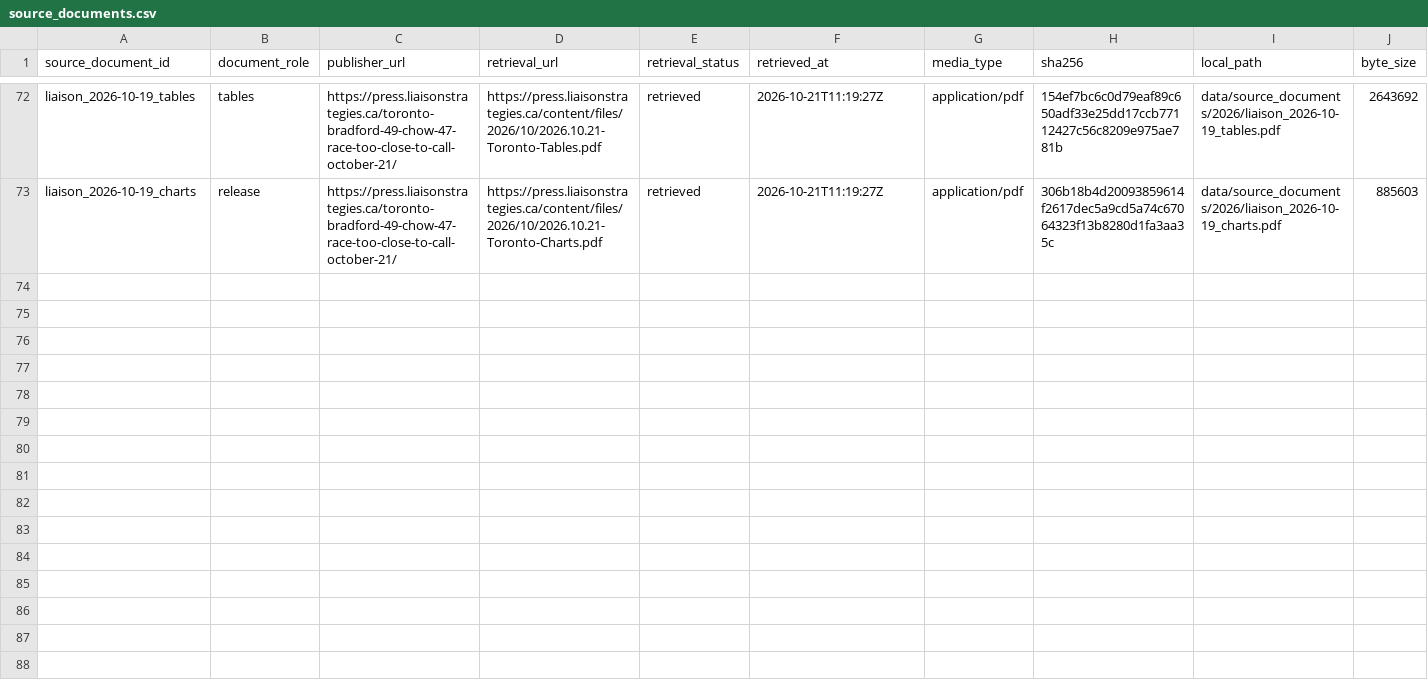
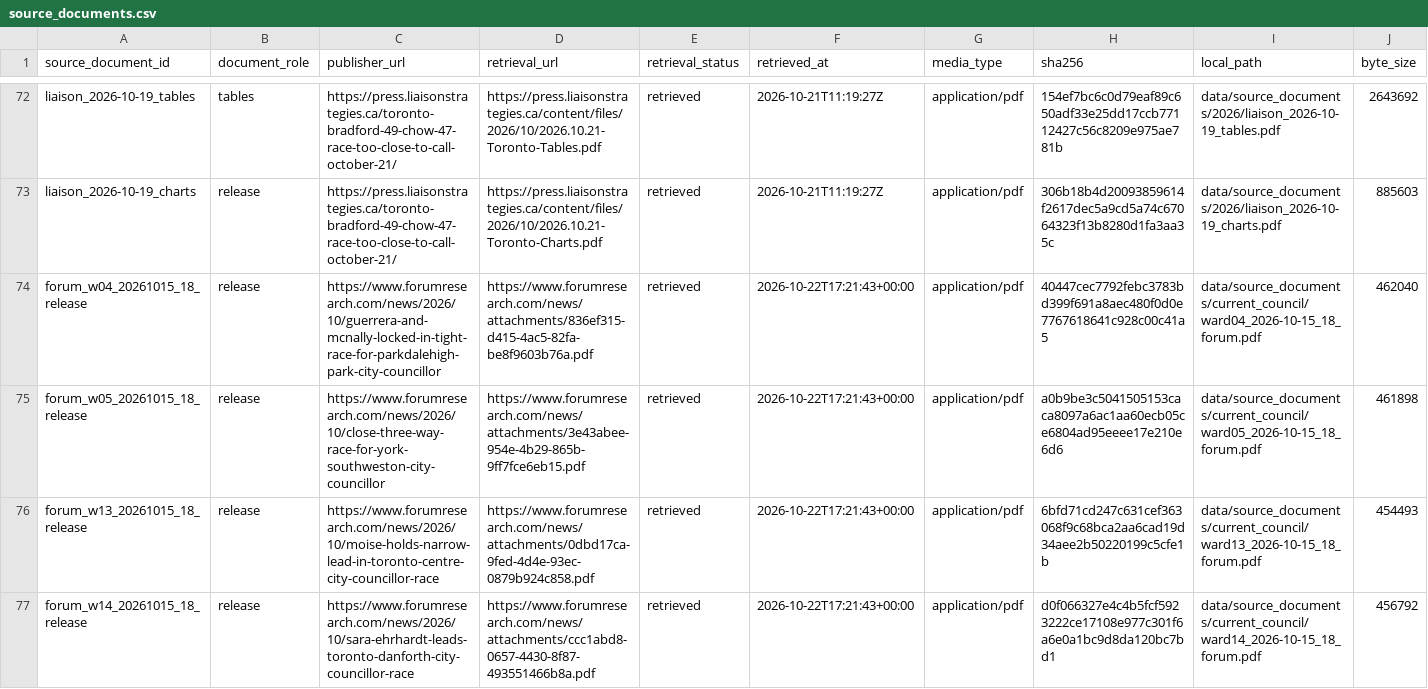
Before and after one commit to alexwolson/toronto-election-poll-tracker-data, a CSV file: data/raw/polls/source_documents.csv, drawn as a sheet; only a part is shown, gaps mark what is left out; rows hold the shown columns only; the diff covers the shown part only; the diff names each change by its address in the sheet, - before the commit and + after, or states it on an @@ line.

```diff
--- a/data/raw/polls/source_documents.csv
+++ b/data/raw/polls/source_documents.csv
+row 74: forum_w04_20261015_18_release | release | https://www.forumresearch.com/news/2026/10/guerrera-and-mcnally-locked-in-tight-race-for-parkdalehigh-park-city-councillor | https://www.forumresearch.com/news/attachments/836ef315-d415-4ac5-82fa-be8f9603b76a.pdf | retrieved | 2026-10-22T17:21:43+00:00 | application/pdf | 40447cec7792febc3783bd399f691a8aec480f0d0e7767618641c928c00c41a5 | data/source_documents/current_council/ward04_2026-10-15_18_forum.pdf | 462040
+row 75: forum_w05_20261015_18_release | release | https://www.forumresearch.com/news/2026/10/close-three-way-race-for-york-southweston-city-councillor | https://www.forumresearch.com/news/attachments/3e43abee-954e-4b29-865b-9ff7fce6eb15.pdf | retrieved | 2026-10-22T17:21:43+00:00 | application/pdf | a0b9be3c5041505153caca8097a6ac1aa60ecb05ce6804ad95eeee17e210e6d6 | data/source_documents/current_council/ward05_2026-10-15_18_forum.pdf | 461898
+row 76: forum_w13_20261015_18_release | release | https://www.forumresearch.com/news/2026/10/moise-holds-narrow-lead-in-toronto-centre-city-councillor-race | https://www.forumresearch.com/news/attachments/0dbd17ca-9fed-4d4e-93ec-0879b924c858.pdf | retrieved | 2026-10-22T17:21:43+00:00 | application/pdf | 6bfd71cd247c631cef363068f9c68bca2aa6cad19d34aee2b50220199c5cfe1b | data/source_documents/current_council/ward13_2026-10-15_18_forum.pdf | 454493
+row 77: forum_w14_20261015_18_release | release | https://www.forumresearch.com/news/2026/10/sara-ehrhardt-leads-toronto-danforth-city-councillor-race | https://www.forumresearch.com/news/attachments/ccc1abd8-0657-4430-8f87-493551466b8a.pdf | retrieved | 2026-10-22T17:21:43+00:00 | application/pdf | d0f066327e4c4b5fcf5923222ce17108e977c301f6a6e0a1bc9d8da120bc7bd1 | data/source_documents/current_council/ward14_2026-10-15_18_forum.pdf | 456792
```
Also changed, not shown: 3 added rows elsewhere in this file, data/raw/polls/poll_responses.csv, data/raw/polls/poll_sample_documents.csv, 9 other files.
